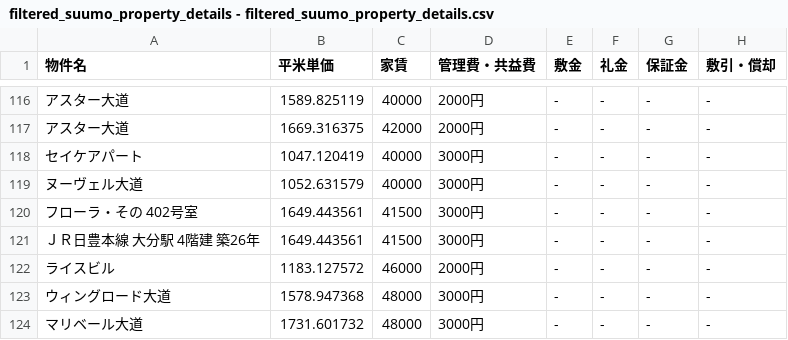
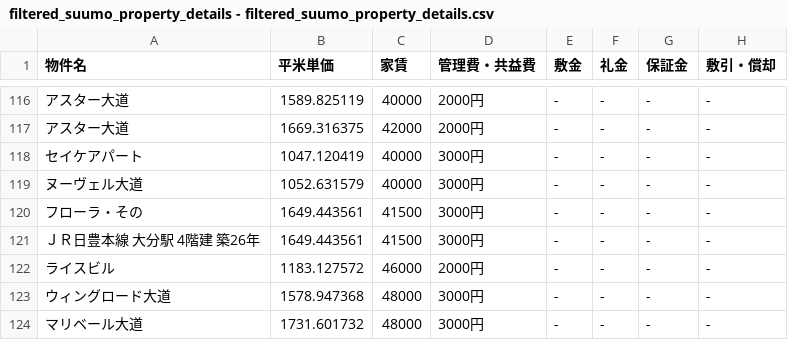
Before and after one commit to kosukeeeeeeeee/csv, a CSV file: filtered_suumo_property_details - filtered_suumo_property_details.csv, drawn as a sheet; only a part is shown, gaps mark what is left out; the diff names each change by its address in the sheet, - before the commit and + after, or states it on an @@ line.

Commit message:
Update filtered_suumo_property_details - filtered_suumo_property_details.csv

```diff
--- a/filtered_suumo_property_details - filtered_suumo_property_details.csv
+++ b/filtered_suumo_property_details - filtered_suumo_property_details.csv
-A120 (物件名): フローラ・その 402号室
+A120 (物件名): フローラ・その
```
